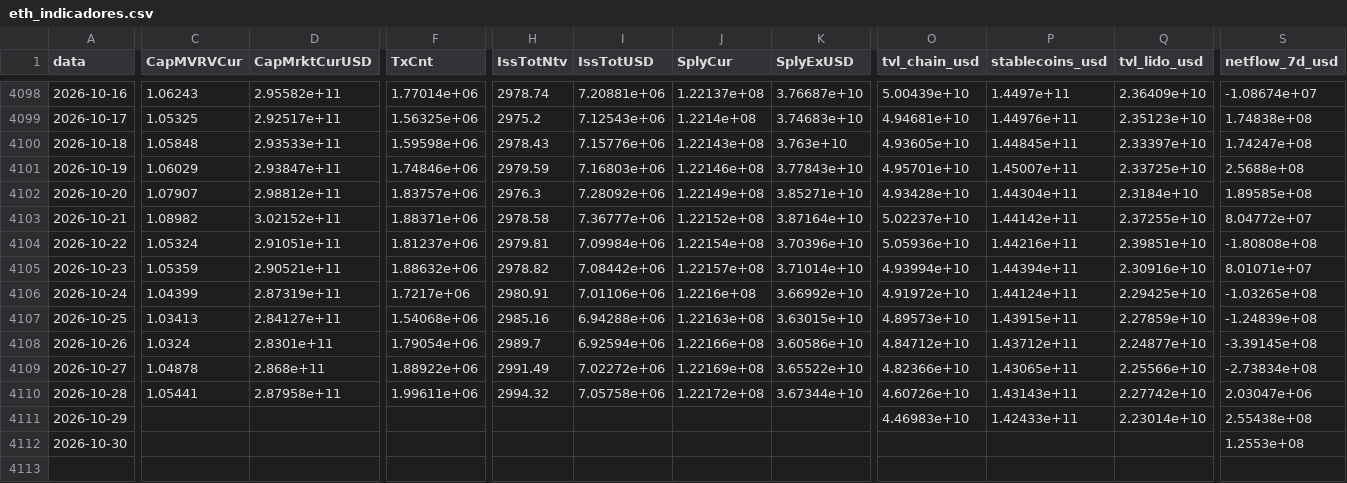
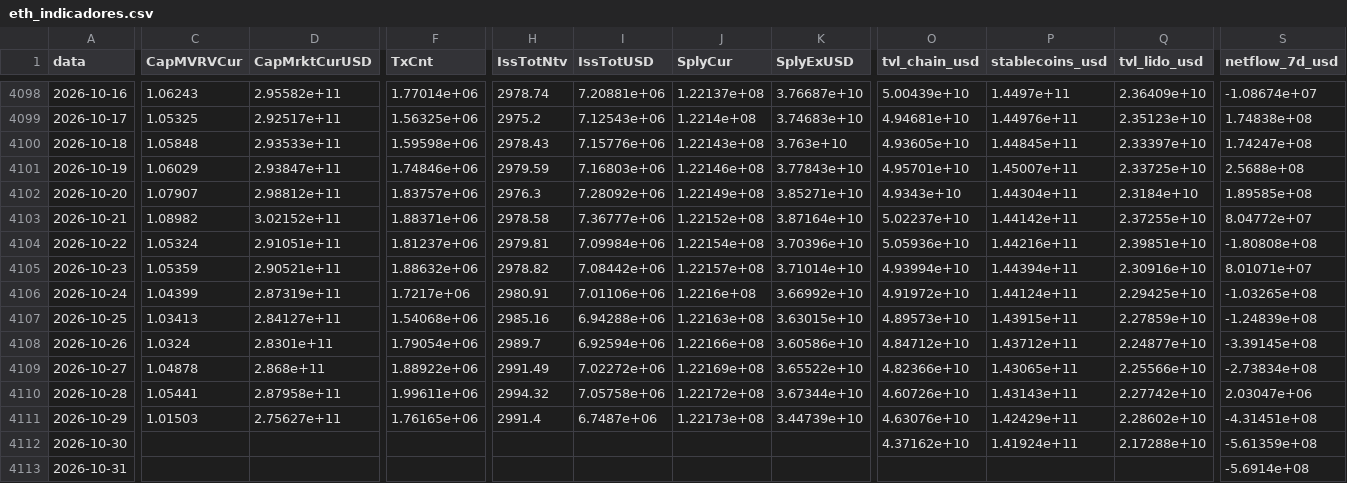
Before and after one commit to JKVitali/pbj-scanner, a CSV file: data/cripto/eth_indicadores.csv, drawn as a sheet; only a part is shown, gaps mark what is left out; rows hold the shown columns only; the diff covers the shown part only; the diff names each change by its address in the sheet, - before the commit and + after, or states it on an @@ line.

```diff
--- a/data/cripto/eth_indicadores.csv
+++ b/data/cripto/eth_indicadores.csv
-O4102 (tvl_chain_usd): 4.93428e+10
+O4102 (tvl_chain_usd): 4.9343e+10
-C4111 (CapMVRVCur): (empty)
+C4111 (CapMVRVCur): 1.01503
-D4111 (CapMrktCurUSD): (empty)
+D4111 (CapMrktCurUSD): 2.75627e+11
-F4111 (TxCnt): (empty)
+F4111 (TxCnt): 1.76165e+06
-H4111 (IssTotNtv): (empty)
+H4111 (IssTotNtv): 2991.4
-I4111 (IssTotUSD): (empty)
+I4111 (IssTotUSD): 6.7487e+06
-J4111 (SplyCur): (empty)
+J4111 (SplyCur): 1.22173e+08
-K4111 (SplyExUSD): (empty)
+K4111 (SplyExUSD): 3.44739e+10
-O4111 (tvl_chain_usd): 4.46983e+10
+O4111 (tvl_chain_usd): 4.63076e+10
-P4111 (stablecoins_usd): 1.42433e+11
+P4111 (stablecoins_usd): 1.42429e+11
-Q4111 (tvl_lido_usd): 2.23014e+10
+Q4111 (tvl_lido_usd): 2.28602e+10
-S4111 (netflow_7d_usd): 2.55438e+08
+S4111 (netflow_7d_usd): -4.31451e+08
-O4112 (tvl_chain_usd): (empty)
+O4112 (tvl_chain_usd): 4.37162e+10
-P4112 (stablecoins_usd): (empty)
+P4112 (stablecoins_usd): 1.41924e+11
-Q4112 (tvl_lido_usd): (empty)
+Q4112 (tvl_lido_usd): 2.17288e+10
-S4112 (netflow_7d_usd): 1.2553e+08
+S4112 (netflow_7d_usd): -5.61359e+08
+row 4113: 2026-10-31 |  |  |  |  |  |  |  |  |  |  | -5.6914e+08
```
Also changed, not shown: 4 edited cells elsewhere in this file, data/btc/btc_indicadores.csv, data/cripto/link_indicadores.csv, 13 other files.
